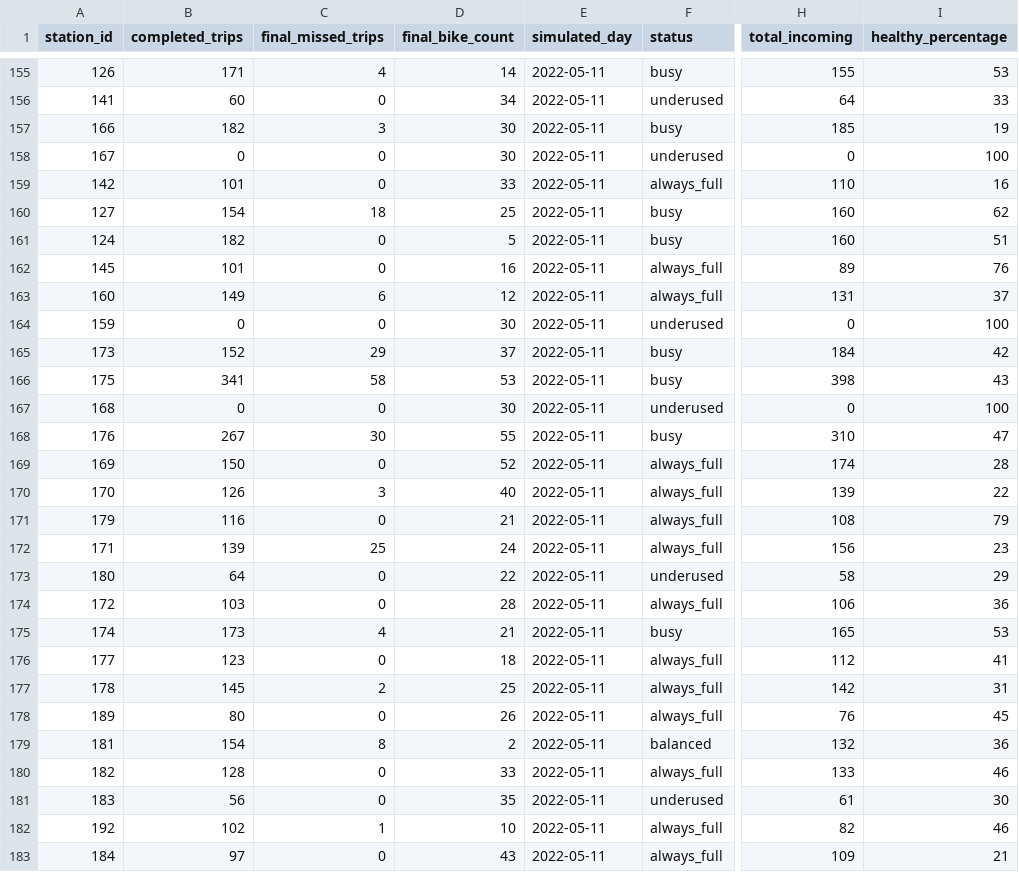
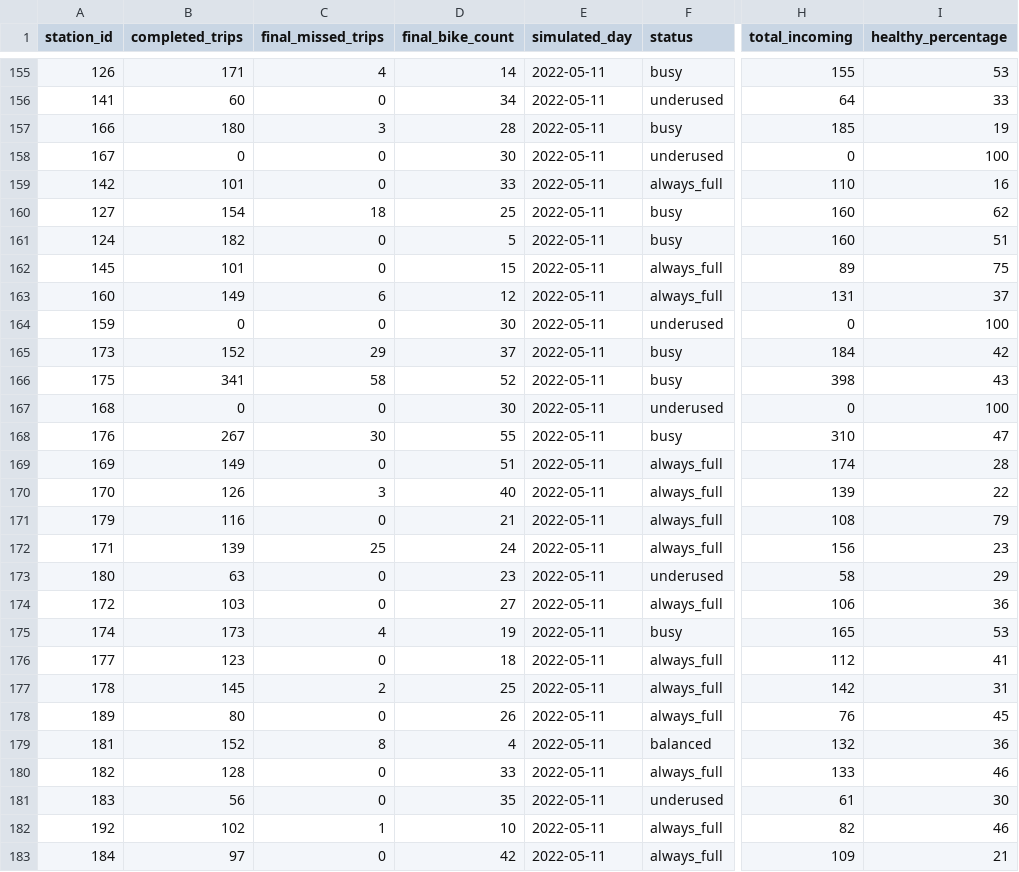
Before and after one commit to IvaNikolova/BikeSharing_project, a CSV file: datasets/station_stats_2022-05-11.csv, drawn as a sheet; only a part is shown, gaps mark what is left out; the diff covers the shown part only; the diff names each change by its address in the sheet, - before the commit and + after, or states it on an @@ line.

```diff
--- a/datasets/station_stats_2022-05-11.csv
+++ b/datasets/station_stats_2022-05-11.csv
-B157 (completed_trips): 182
+B157 (completed_trips): 180
-D157 (final_bike_count): 30
+D157 (final_bike_count): 28
-D162 (final_bike_count): 16
+D162 (final_bike_count): 15
-I162 (healthy_percentage): 76
+I162 (healthy_percentage): 75
-D166 (final_bike_count): 53
+D166 (final_bike_count): 52
-B169 (completed_trips): 150
+B169 (completed_trips): 149
-D169 (final_bike_count): 52
+D169 (final_bike_count): 51
-B173 (completed_trips): 64
+B173 (completed_trips): 63
-D173 (final_bike_count): 22
+D173 (final_bike_count): 23
-D174 (final_bike_count): 28
+D174 (final_bike_count): 27
-D175 (final_bike_count): 21
+D175 (final_bike_count): 19
-B179 (completed_trips): 154
+B179 (completed_trips): 152
-D179 (final_bike_count): 2
+D179 (final_bike_count): 4
-D183 (final_bike_count): 43
+D183 (final_bike_count): 42
```
Also changed, not shown: 71 edited cells elsewhere in this file, datasets/station_stats_2022-05-05.csv, datasets/station_stats_marl_2022-05-05.csv, 5 other files.
